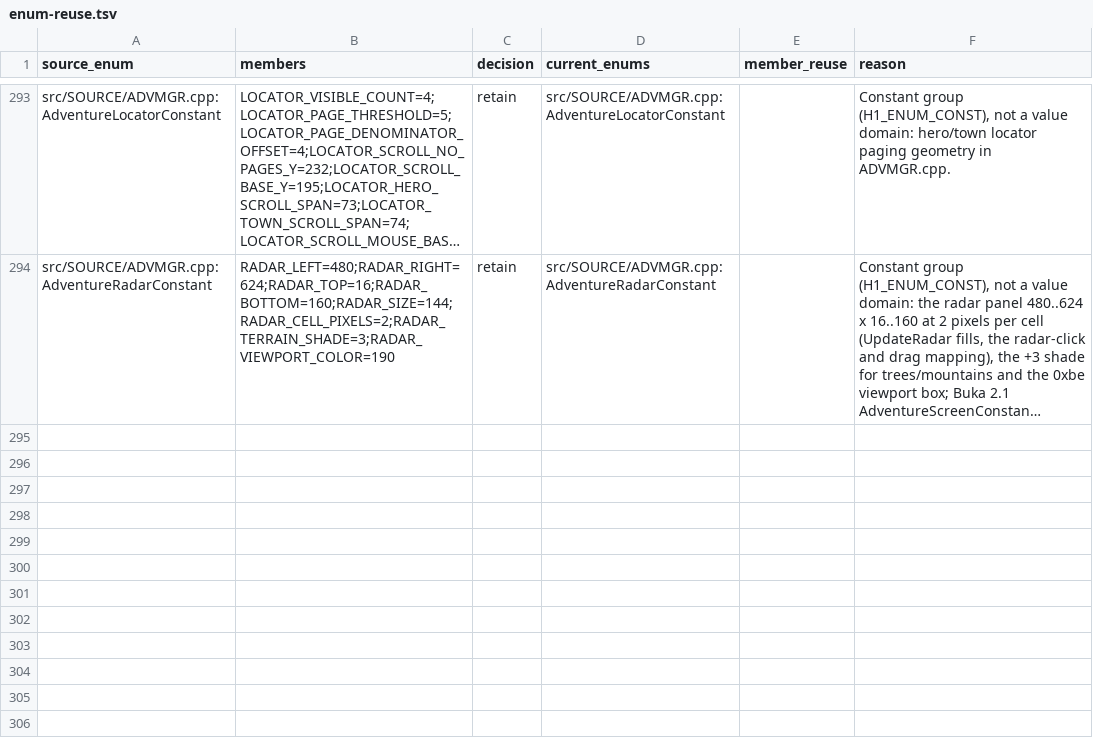
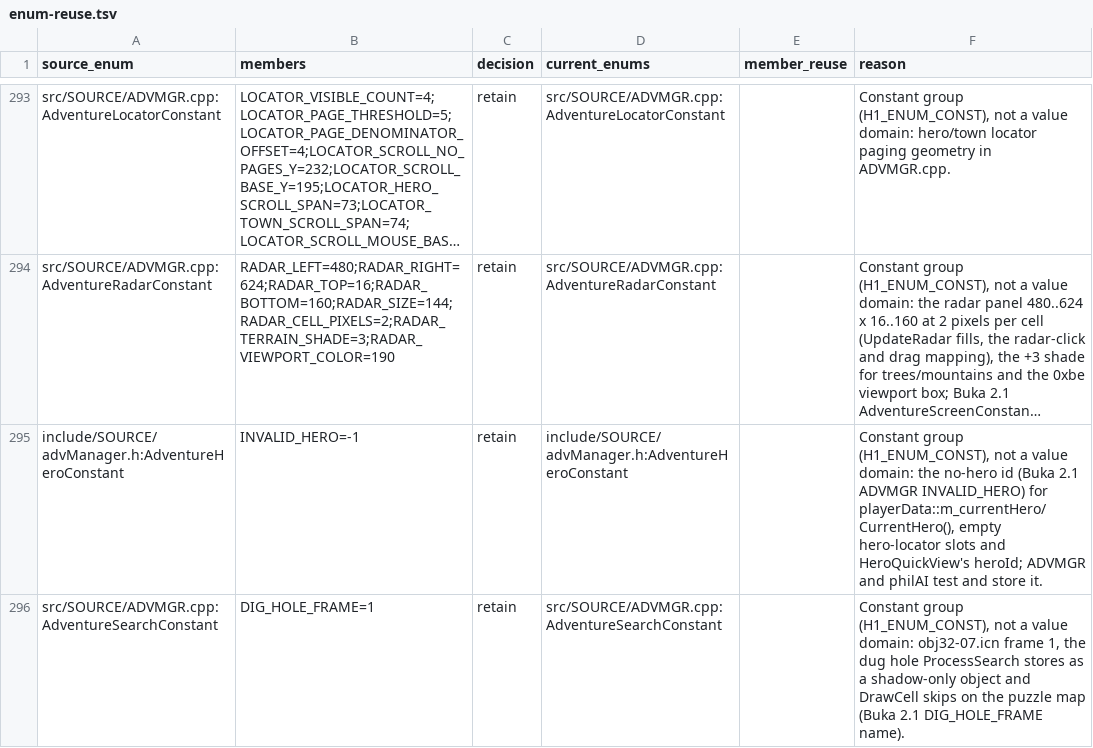
Before and after one commit to sushi-shi/homm1-decomp, a TSV file: config/reviews/enum-reuse.tsv, drawn as a sheet; only a part is shown, gaps mark what is left out; long unchanged cells end in …; the diff names each change by its address in the sheet, - before the commit and + after, or states it on an @@ line.

Commit message:
ADVMGR/PHILAI: INVALID_HERO, the dig-hole frame, and hover/open names
advManager.h INVALID_HERO (Buka 2.1 ADVMGR name) at the 27 no-hero tests and
stores (current hero, locator slots, quick-view hero); DIG_HOLE_FRAME (obj32-07
frame 1) where ProcessSearch digs and DrawCell hides it on the puzzle map;
ProcessHover's event-object list starts with MAP_OBJECT_ALCHEMIST_LAB; Open
resets slot volumes to ENVIRONMENT_SOUND_DEFAULT_VOLUME. semdiff: 0
exclusive except x87 fst scheduling (QuickCombat).

```diff
--- a/config/reviews/enum-reuse.tsv
+++ b/config/reviews/enum-reuse.tsv
+row 295: include/SOURCE/advManager.h:AdventureHeroConstant | INVALID_HERO=-1 | retain | include/SOURCE/advManager.h:AdventureHeroConstant |  | Constant group (H1_ENUM_CONST), not a value domain: the no-hero id (Buka 2.1 ADVMGR INVALID_HERO) for playerData::m_currentHero/CurrentHero(), empty hero-locator slots and HeroQuickView's heroId; ADVMGR and philAI test and store it.
+row 296: src/SOURCE/ADVMGR.cpp:AdventureSearchConstant | DIG_HOLE_FRAME=1 | retain | src/SOURCE/ADVMGR.cpp:AdventureSearchConstant |  | Constant group (H1_ENUM_CONST), not a value domain: obj32-07.icn frame 1, the dug hole ProcessSearch stores as a shadow-only object and DrawCell skips on the puzzle map (Buka 2.1 DIG_HOLE_FRAME name).
```
Also changed, not shown: 3 other files.
